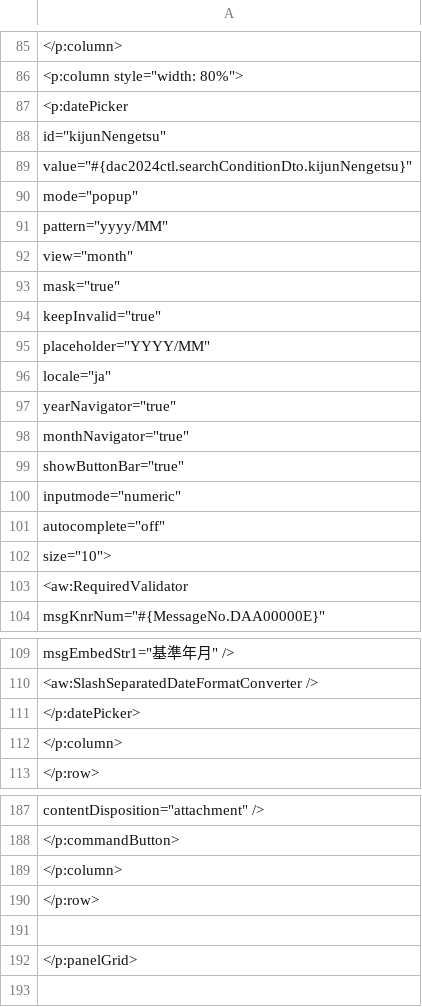
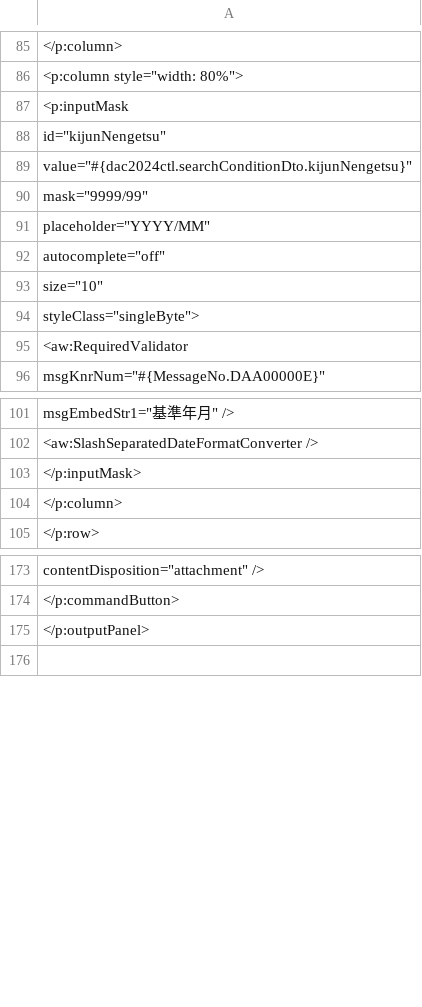
Before and after one commit to 1282294503/Doc, a CSV file: asd.csv, drawn as a sheet; only a part is shown, gaps mark what is left out; the diff covers the shown part only.

Commit message:
tool

```diff
--- a/asd.csv
+++ b/asd.csv
@@ -86,18 +86,10 @@
             <p:column style="width: 80%">
-              <p:datePicker
+              <p:inputMask
                 id="kijunNengetsu"
                 value="#{dac2024ctl.searchConditionDto.kijunNengetsu}"
-                mode="popup"
-                pattern="yyyy/MM"
-                view="month"
-                mask="true"
-                keepInvalid="true"
+                mask="9999/99"
                 placeholder="YYYY/MM"
-                locale="ja"
-                yearNavigator="true"
-                monthNavigator="true"
-                showButtonBar="true"
-                inputmode="numeric"
                 autocomplete="off"
-                size="10">
+                size="10"
+                styleClass="singleByte">
                 <aw:RequiredValidator
@@ -110,3 +102,3 @@
                 <aw:SlashSeparatedDateFormatConverter />
-              </p:datePicker>
+              </p:inputMask>
             </p:column>
@@ -189,5 +175,2 @@
-            </p:column>
-          </p:row>
-
-        </p:panelGrid>
+        </p:outputPanel>
 
```
Also changed, not shown: 6 removed rows and 5 edited cells elsewhere in this file.
